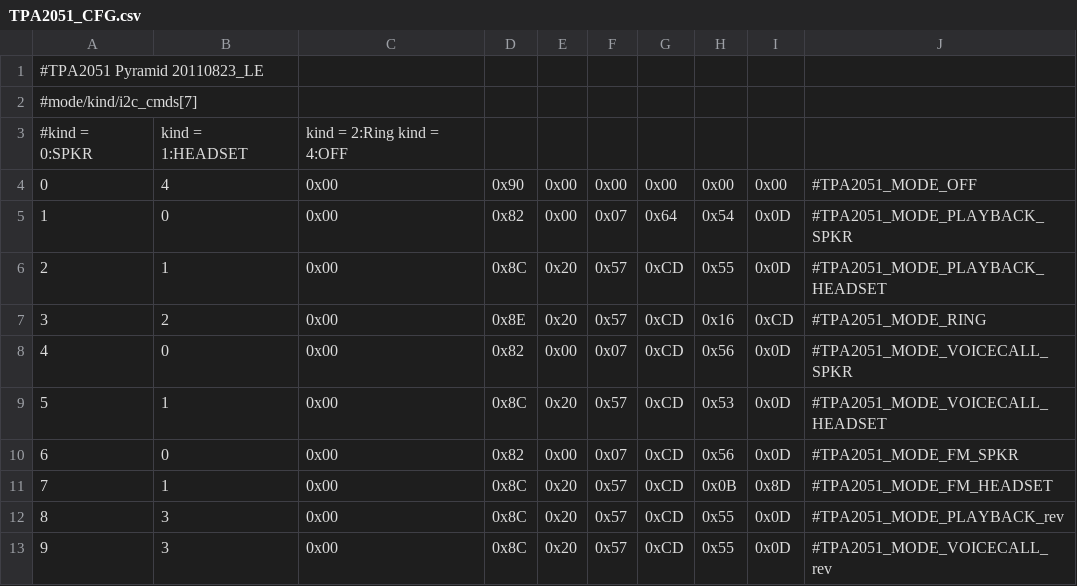
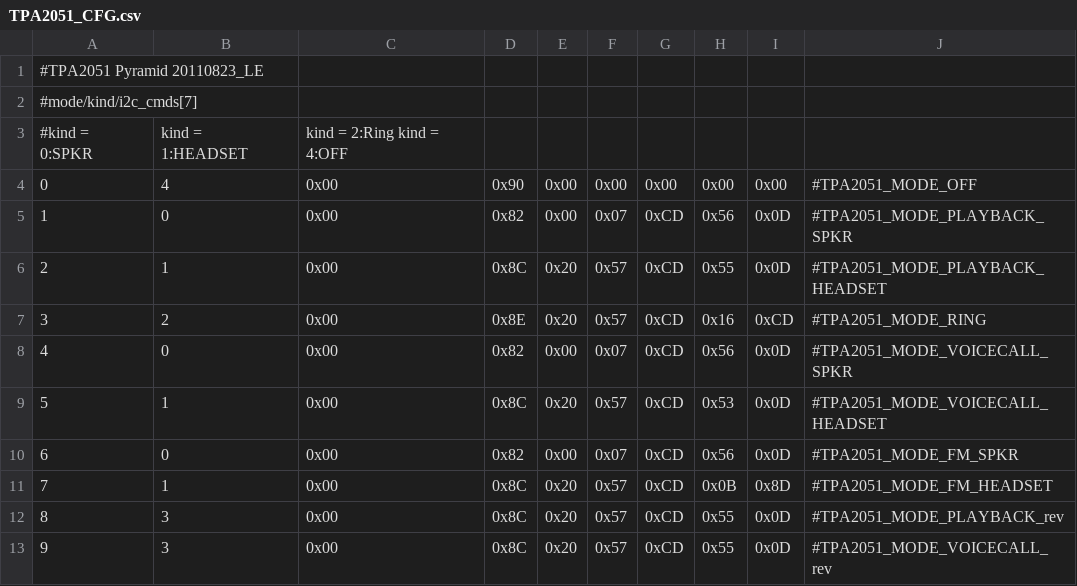
Before and after one commit to sultanxda/android_device_htc_pyramid, a CSV file: dsp/TPA2051_CFG.csv, drawn as a sheet.

Commit message:
Revert "TPA2051: Lowering speaker distortion at high volume with low freqs."
Now we have proper calibrated libacdbloder.so

This reverts commit 2f887b186cf7730632170fa11433db1d7bdcf048.

```diff
--- a/dsp/TPA2051_CFG.csv
+++ b/dsp/TPA2051_CFG.csv
@@ -4,3 +4,3 @@
 0,4,0x00,0x90,0x00,0x00,0x00,0x00,0x00,#TPA2051_MODE_OFF
-1,0,0x00,0x82,0x00,0x07,0x64,0x54,0x0D,#TPA2051_MODE_PLAYBACK_SPKR
+1,0,0x00,0x82,0x00,0x07,0xCD,0x56,0x0D,#TPA2051_MODE_PLAYBACK_SPKR
 2,1,0x00,0x8C,0x20,0x57,0xCD,0x55,0x0D,#TPA2051_MODE_PLAYBACK_HEADSET
```
